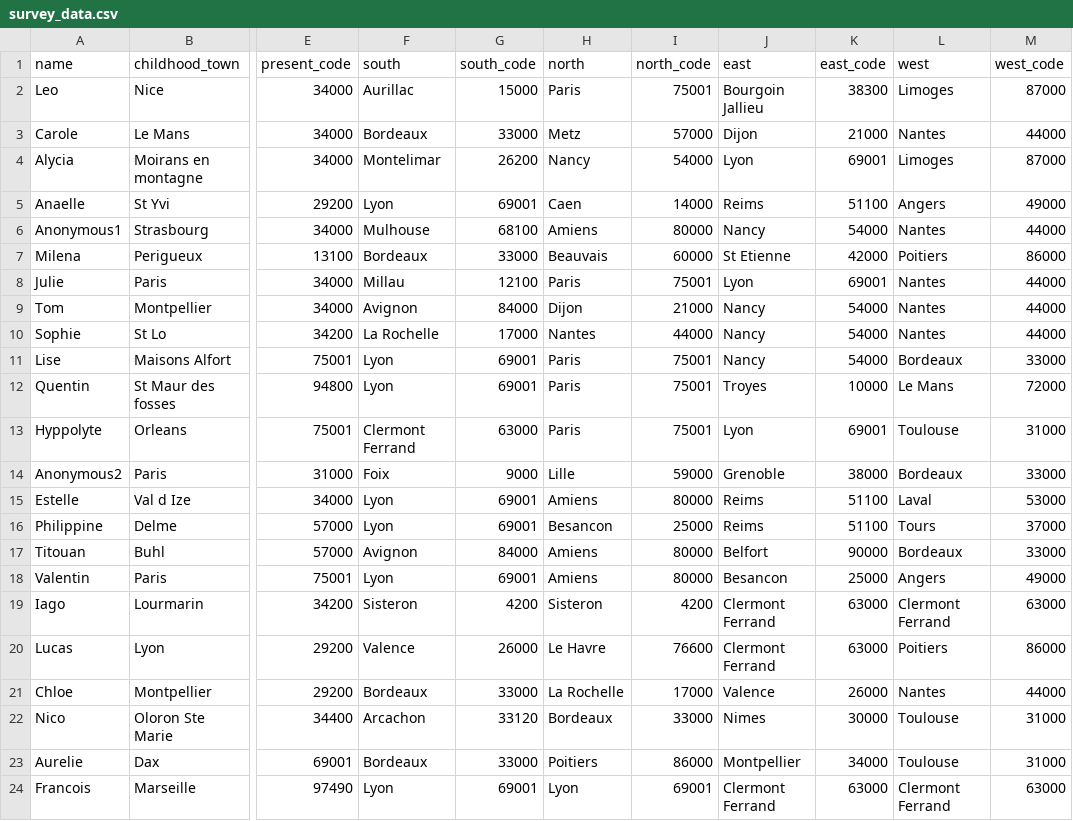
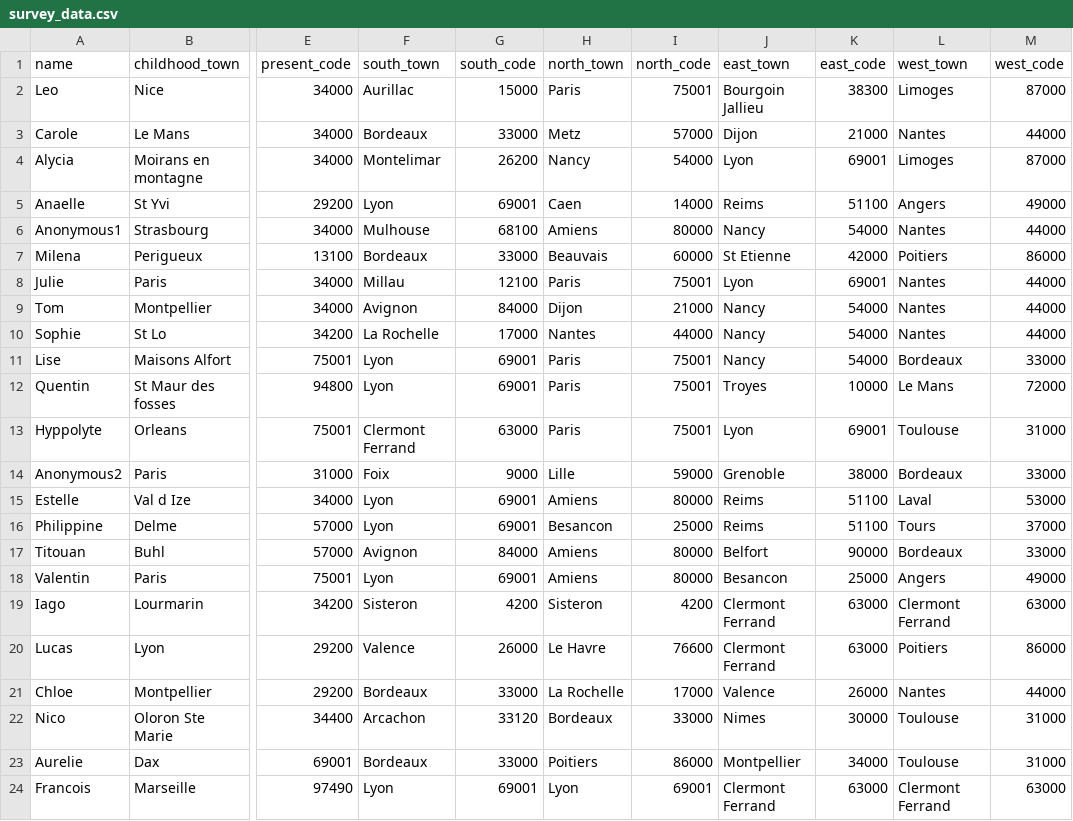
Before and after one commit to VDjianBiogeo/projet_pastis, a CSV file: data/survey_data.csv, drawn as a sheet; only a part is shown, gaps mark what is left out; the diff names each change by its address in the sheet, - before the commit and + after, or states it on an @@ line.

```diff
--- a/data/survey_data.csv
+++ b/data/survey_data.csv
-F1: south
+F1: south_town
-H1: north
+H1: north_town
-J1: east
+J1: east_town
-L1: west
+L1: west_town
```
Also changed, not shown: 4 other files.
